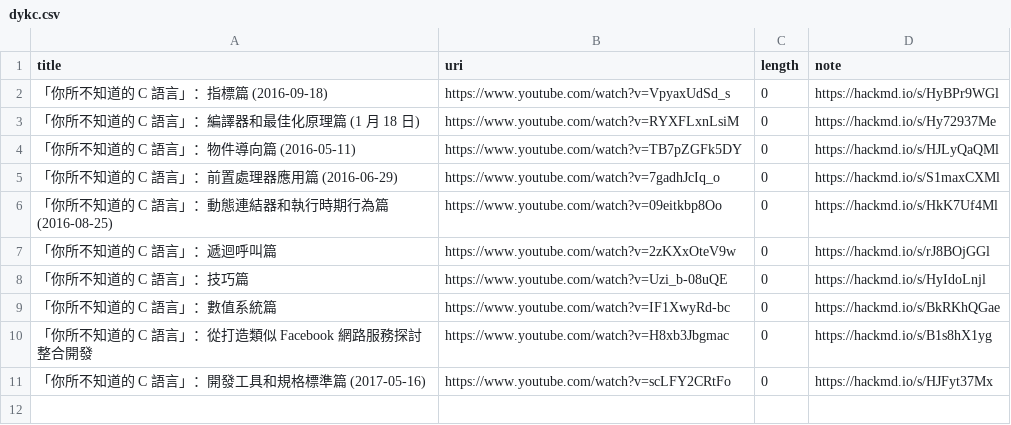
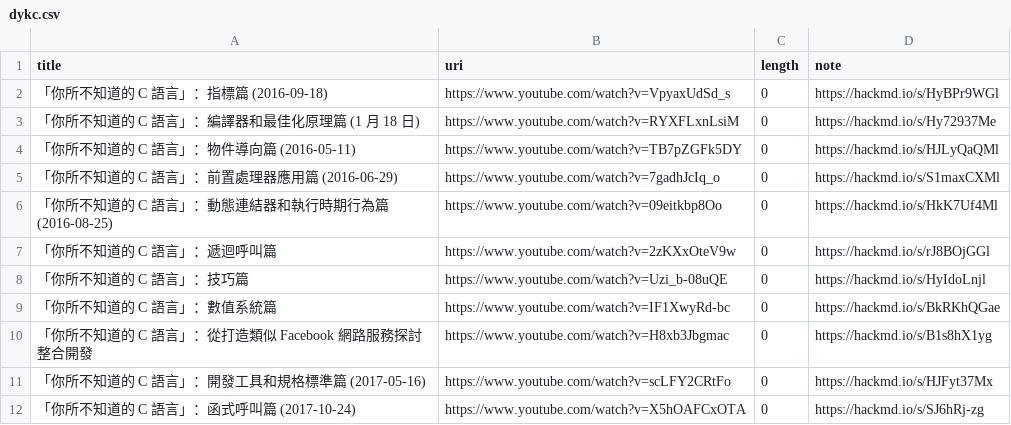
Before and after one commit to samwhelp/demo-playlist, a CSV file: _data/playlist/guts/dykc.csv, drawn as a sheet; the diff names each change by its address in the sheet, - before the commit and + after, or states it on an @@ line.

```diff
--- a/_data/playlist/guts/dykc.csv
+++ b/_data/playlist/guts/dykc.csv
+row 12: 「你所不知道的 C 語言」：函式呼叫篇 (2017-10-24) | https://www.youtube.com/watch?v=X5hOAFCxOTA | 0 | https://hackmd.io/s/SJ6hRj-zg
```
Also changed, not shown: 10 other files.
